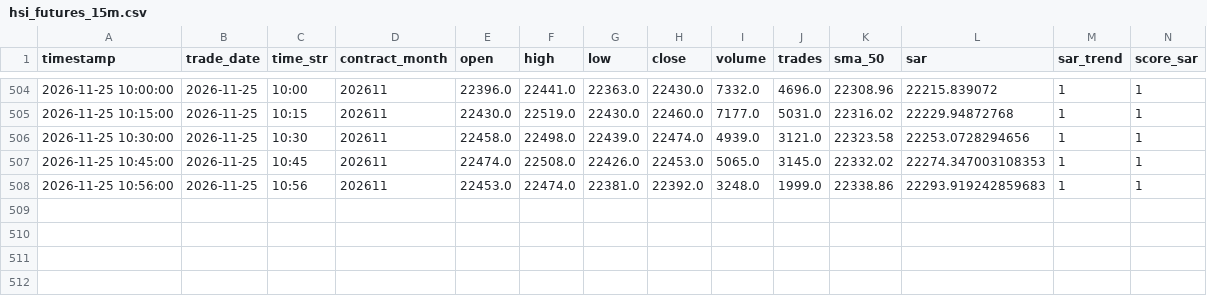
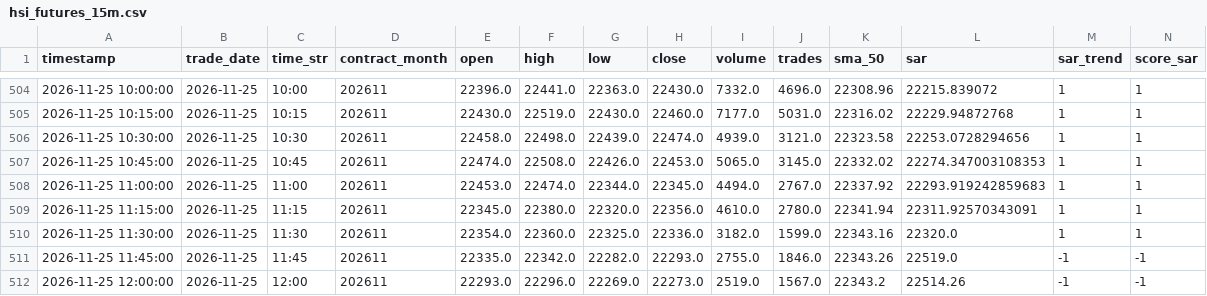
Before and after one commit to leichanseng-bit/hsi-futures-tracker, a CSV file: hsi_futures_15m.csv, drawn as a sheet; only a part is shown, gaps mark what is left out; removed rows and columns are numbered as before the commit, all else as after; rows hold the shown columns only; the diff names each change by its address in the sheet, - before the commit and + after, or states it on an @@ line.

```diff
--- a/hsi_futures_15m.csv
+++ b/hsi_futures_15m.csv
-row 508: 2026-11-25 10:56:00 | 2026-11-25 | 10:56 | 202611 | 22453.0 | 22474.0 | 22381.0 | 22392.0 | 3248.0 | 1999.0 | 22338.86 | 22293.919242859683 | 1 | 1
+row 508: 2026-11-25 11:00:00 | 2026-11-25 | 11:00 | 202611 | 22453.0 | 22474.0 | 22344.0 | 22345.0 | 4494.0 | 2767.0 | 22337.92 | 22293.919242859683 | 1 | 1
+row 509: 2026-11-25 11:15:00 | 2026-11-25 | 11:15 | 202611 | 22345.0 | 22380.0 | 22320.0 | 22356.0 | 4610.0 | 2780.0 | 22341.94 | 22311.92570343091 | 1 | 1
+row 510: 2026-11-25 11:30:00 | 2026-11-25 | 11:30 | 202611 | 22354.0 | 22360.0 | 22325.0 | 22336.0 | 3182.0 | 1599.0 | 22343.16 | 22320.0 | 1 | 1
+row 511: 2026-11-25 11:45:00 | 2026-11-25 | 11:45 | 202611 | 22335.0 | 22342.0 | 22282.0 | 22293.0 | 2755.0 | 1846.0 | 22343.26 | 22519.0 | -1 | -1
+row 512: 2026-11-25 12:00:00 | 2026-11-25 | 12:00 | 202611 | 22293.0 | 22296.0 | 22269.0 | 22273.0 | 2519.0 | 1567.0 | 22343.2 | 22514.26 | -1 | -1
```
Also changed, not shown: hsi_futures_1d.csv, hsi_futures_1h.csv, 9 other files.
